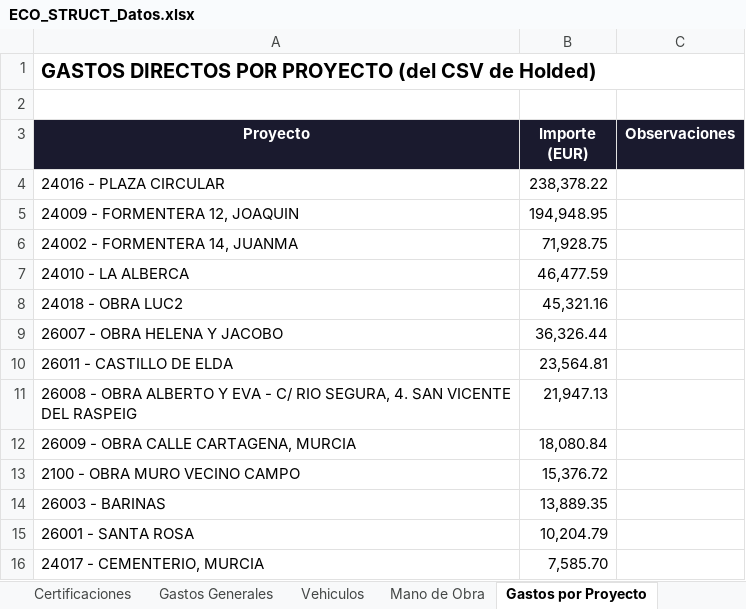
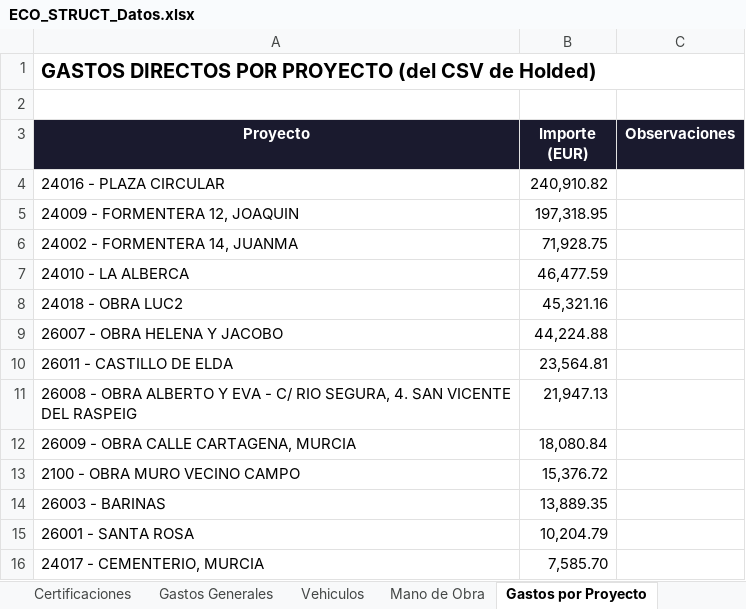
Before and after one commit to juanjosemas/dashboard, an Excel workbook: ECO_STRUCT_Datos.xlsx, sheet Gastos por Proyecto, drawn as a sheet; only a part is shown; values as stored, in another font and other column widths than the file's, no borders; the diff names each change by its address in the sheet, - before the commit and + after, or states it on an @@ line.

```diff
--- a/ECO_STRUCT_Datos.xlsx (sheet Gastos por Proyecto)
+++ b/ECO_STRUCT_Datos.xlsx (sheet Gastos por Proyecto)
-B4 (Importe (EUR)): 238,378.22
+B4 (Importe (EUR)): 240,910.82
-B5 (Importe (EUR)): 194,948.95
+B5 (Importe (EUR)): 197,318.95
-B9 (Importe (EUR)): 36,326.44
+B9 (Importe (EUR)): 44,224.88
```
Also changed, not shown: sheet Facturas por Obra, 4 other files.
